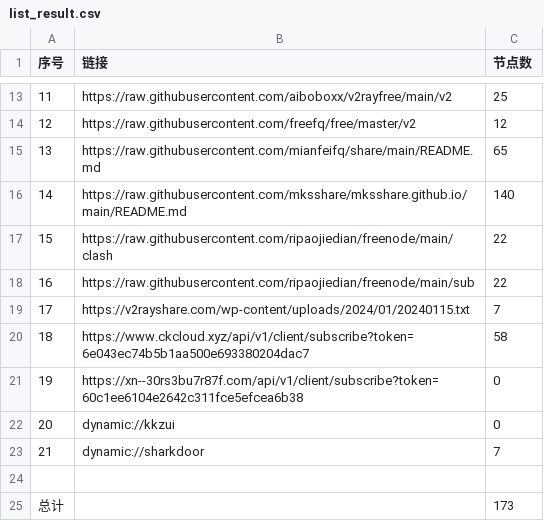
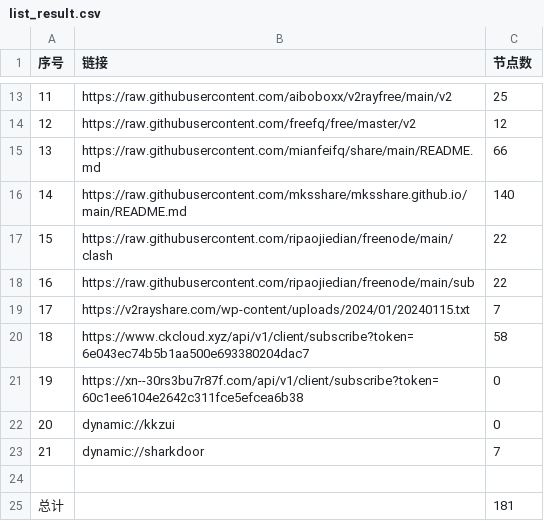
Before and after one commit to yaney01/NoMoreWalls, a CSV file: list_result.csv, drawn as a sheet; only a part is shown, gaps mark what is left out.

```diff
--- a/list_result.csv
+++ b/list_result.csv
@@ -14,3 +14,3 @@
 12,https://raw.githubusercontent.com/freefq/free/master/v2,12
-13,https://raw.githubusercontent.com/mianfeifq/share/main/README.md,65
+13,https://raw.githubusercontent.com/mianfeifq/share/main/README.md,66
 14,https://raw.githubusercontent.com/mksshare/mksshare.github.io/main/README.md,140
@@ -24,2 +24,2 @@
 
-总计,,173
+总计,,181
```
Also changed, not shown: 12 other files.
